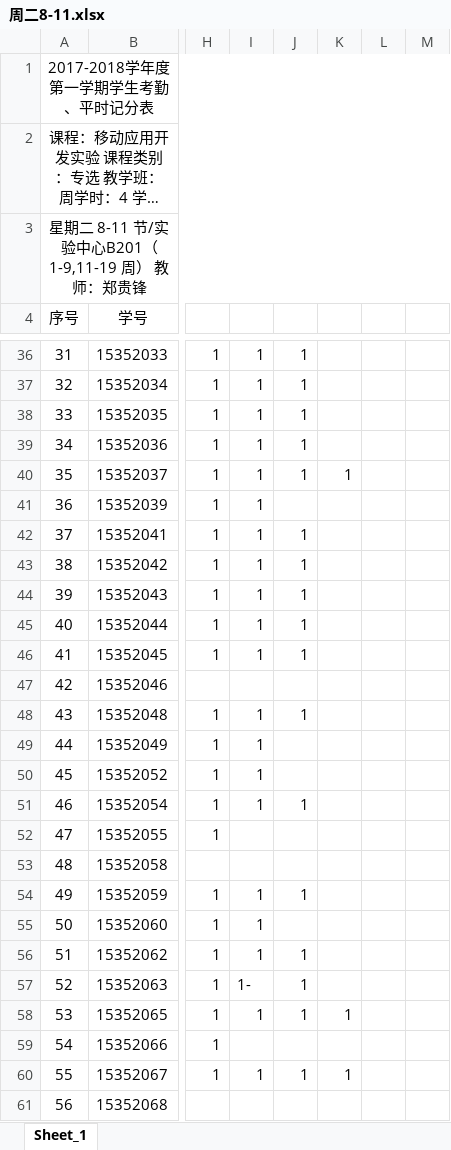
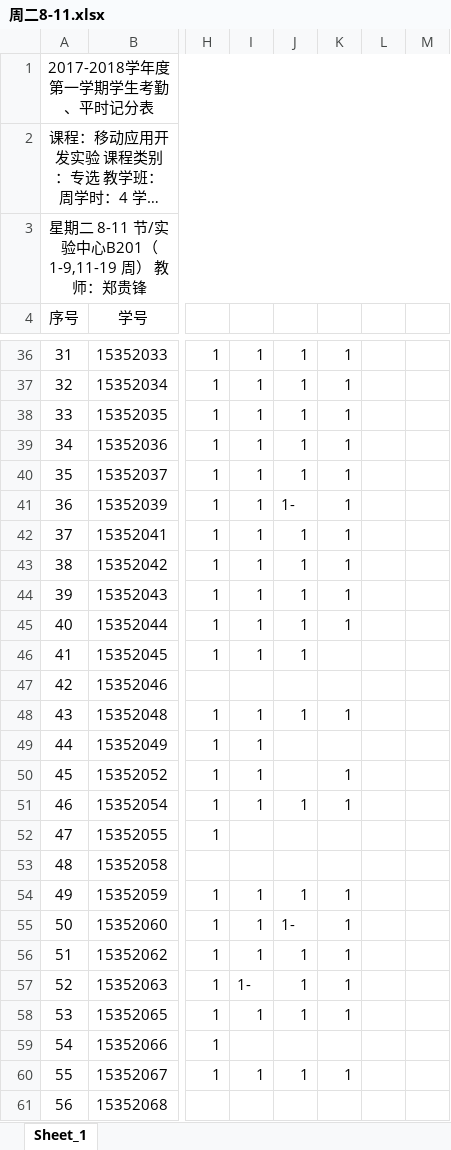
Before and after one commit to gfzheng/MAD, an Excel workbook: Materials/周二8-11.xlsx, sheet Sheet_1, drawn as a sheet; only a part is shown, gaps mark what is left out; long unchanged cells end in …; values as stored, in another font and other column widths than the file's, no borders; the diff covers the shown part only; the diff names each change by its address in the sheet, - before the commit and + after, or states it on an @@ line.

```diff
--- a/Materials/周二8-11.xlsx (sheet Sheet_1)
+++ b/Materials/周二8-11.xlsx (sheet Sheet_1)
-K36:K39: (empty)
+K36:K39: 1
-J41: (empty)
+J41: 1-
-K41:K45: (empty)
+K41:K45: 1
-K48: (empty)
+K48: 1
-K50:K51: (empty)
+K50:K51: 1
-K54:K57: (empty)
+K54:K57: 1
-J55: (empty)
+J55: 1-
```
Also changed, not shown: 77 edited cells elsewhere in this sheet, Materials/周四7-10.xlsx, 1 other file.
